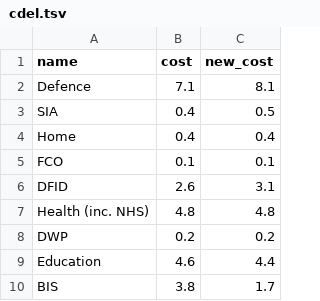
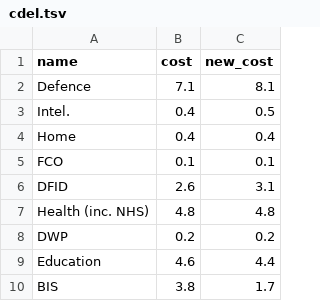
Before and after one commit to guardian/interactive-autumn-statement-2015, a TSV file: src/js/data/cdel.tsv, drawn as a sheet; only a part is shown.

Commit message:
SIA to Intel.

```diff
--- a/src/js/data/cdel.tsv
+++ b/src/js/data/cdel.tsv
@@ -2,3 +2,3 @@ name	cost	new_cost
 Defence	7.1	8.1
-SIA	0.4	0.5
+Intel.	0.4	0.5
 Home	0.4	0.4
```
Also changed, not shown: src/js/data/rdel.tsv.
